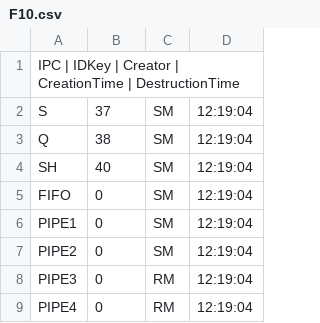
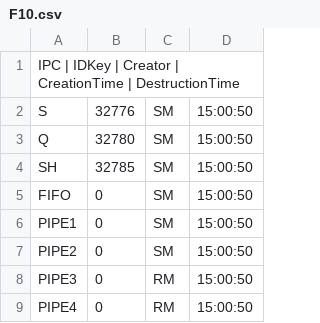
Before and after one commit to MarcoCastelli4/Sistemi-Operativi, a CSV file: OutputFiles/F10.csv, drawn as a sheet.

```diff
--- a/OutputFiles/F10.csv
+++ b/OutputFiles/F10.csv
@@ -1,9 +1,9 @@
 IPC | IDKey | Creator | CreationTime | DestructionTime
-S;37;SM;12:19:04;;
-Q;38;SM;12:19:04;;
-SH;40;SM;12:19:04;;
-FIFO;0;SM;12:19:04;;
-PIPE1;0;SM;12:19:04;;
-PIPE2;0;SM;12:19:04;;
-PIPE3;0;RM;12:19:04;;
-PIPE4;0;RM;12:19:04;;
+S;32776;SM;15:00:50;;
+Q;32780;SM;15:00:50;;
+SH;32785;SM;15:00:50;;
+FIFO;0;SM;15:00:50;;
+PIPE1;0;SM;15:00:50;;
+PIPE2;0;SM;15:00:50;;
+PIPE3;0;RM;15:00:50;;
+PIPE4;0;RM;15:00:50;;
```
Also changed, not shown: 16 other files.
